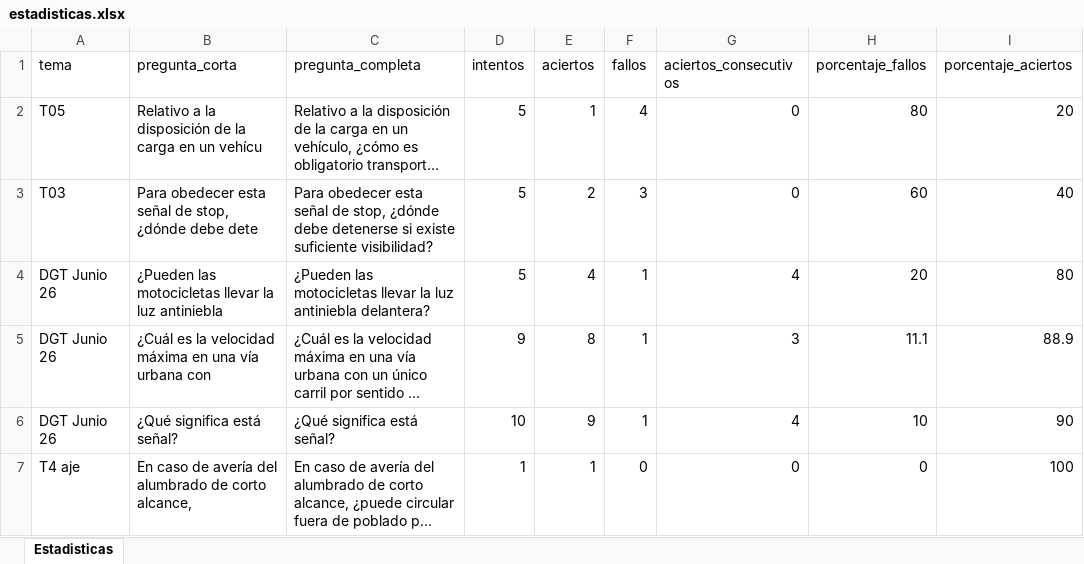
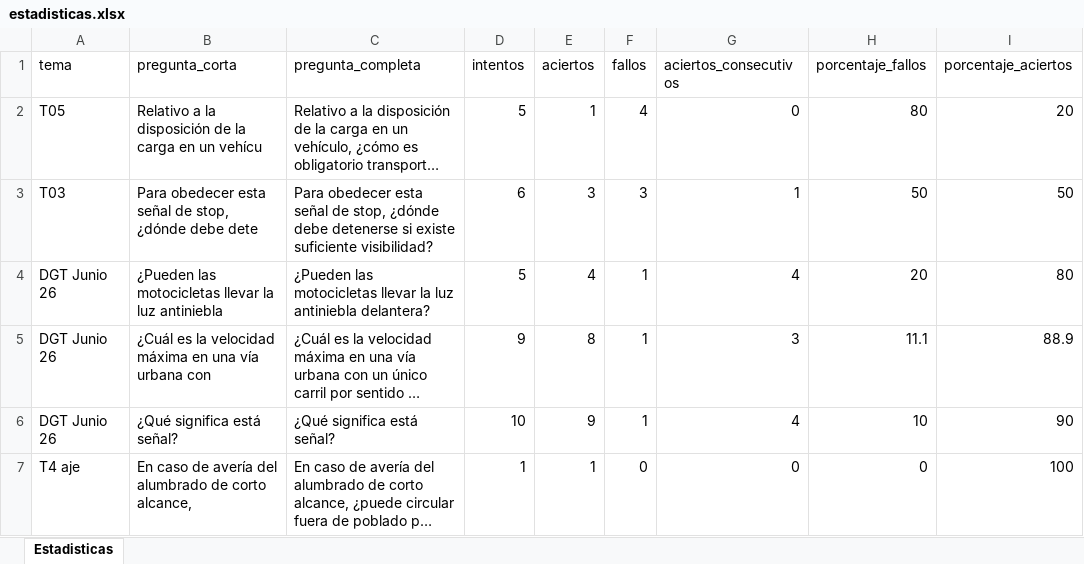
Before and after one commit to Yorchip/AUTOESCUELA, an Excel workbook: estadisticas.xlsx, sheet Estadisticas, drawn as a sheet; only a part is shown; long unchanged cells end in …; values as stored, in another font and other column widths than the file's, no borders; the diff names each change by its address in the sheet, - before the commit and + after, or states it on an @@ line.

Commit message:
📊 Actualización automática de estadísticas

```diff
--- a/estadisticas.xlsx (sheet Estadisticas)
+++ b/estadisticas.xlsx (sheet Estadisticas)
-D3 (intentos): 5
+D3 (intentos): 6
-E3 (aciertos): 2
+E3 (aciertos): 3
-G3 (aciertos_consecutivos): 0
+G3 (aciertos_consecutivos): 1
-H3 (porcentaje_fallos): 60
+H3 (porcentaje_fallos): 50
-I3 (porcentaje_aciertos): 40
+I3 (porcentaje_aciertos): 50
```
